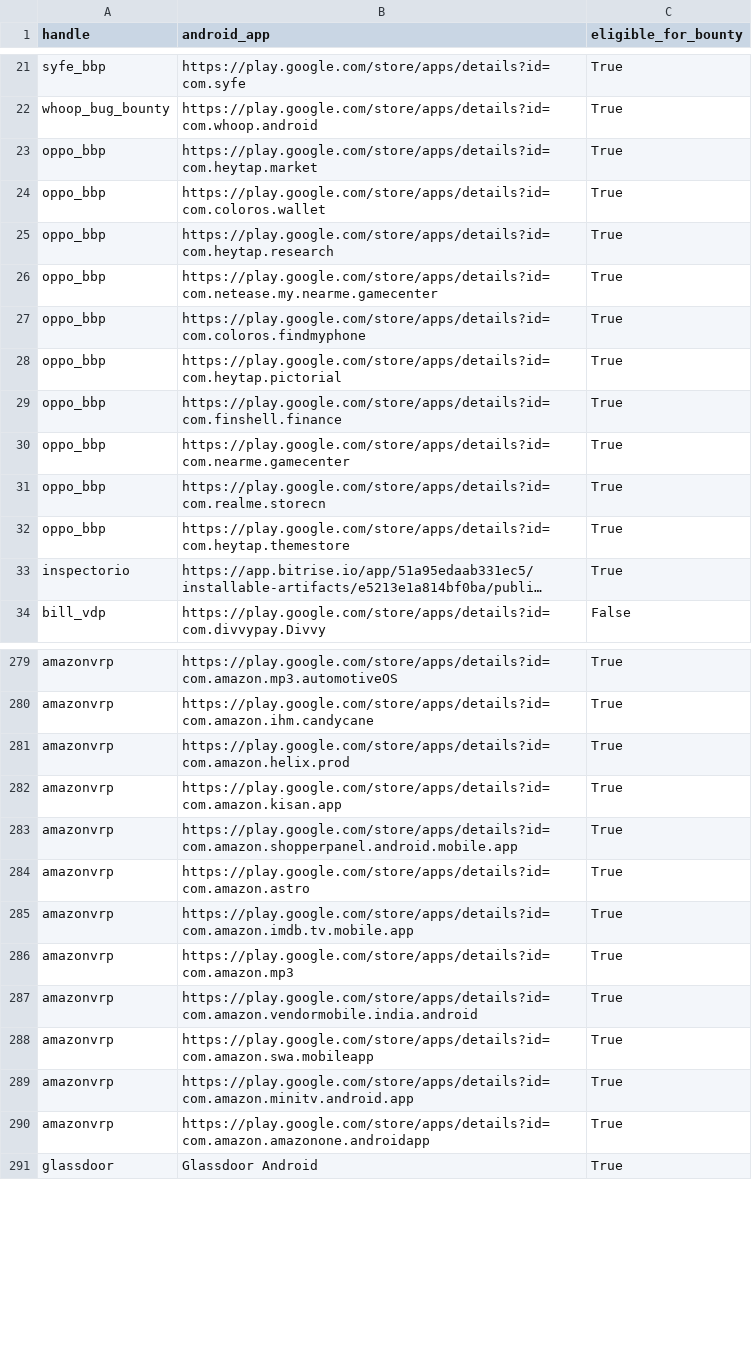
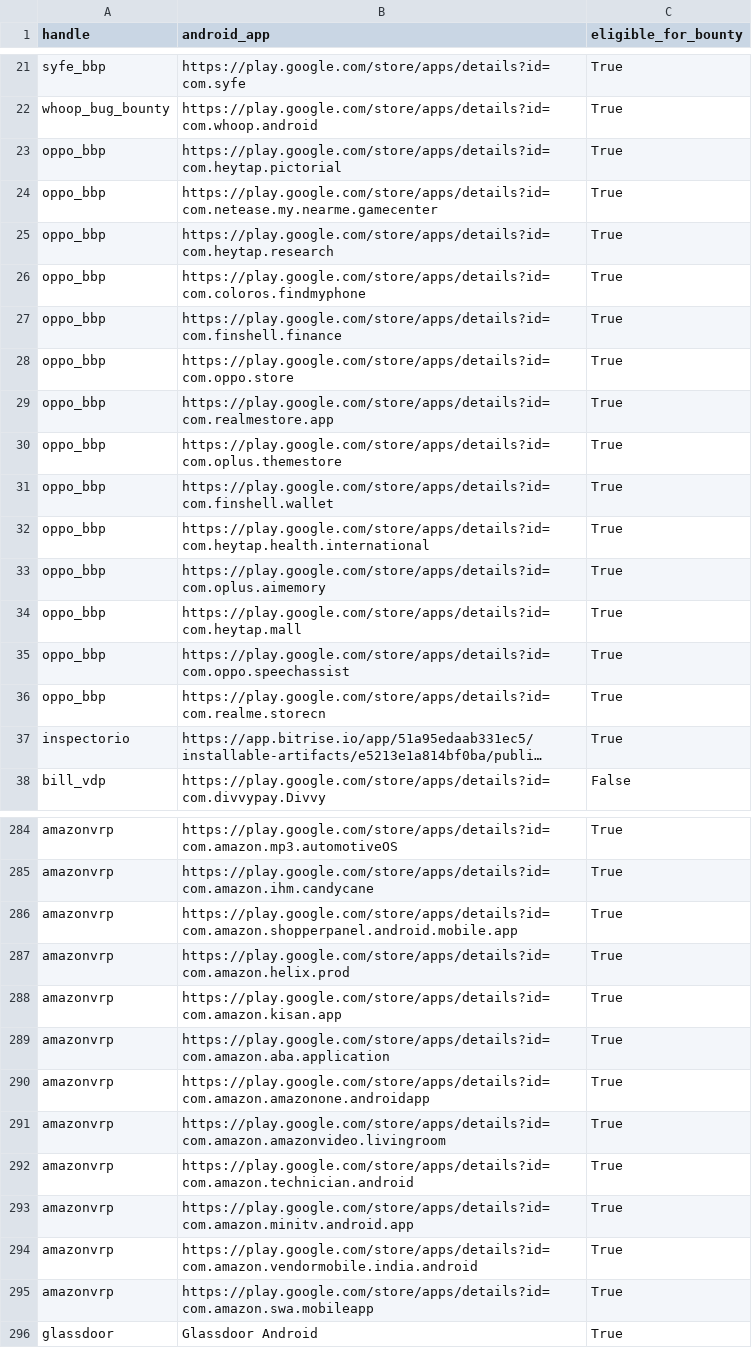
Before and after one commit to SecShiv/h1androidapp_scope, a CSV file: android_apps.csv, drawn as a sheet; only a part is shown, gaps mark what is left out; long unchanged cells end in …; removed rows and columns are numbered as before the commit, all else as after; the diff covers the shown part only; the diff names each change by its address in the sheet, - before the commit and + after, or states it on an @@ line.

```diff
--- a/android_apps.csv
+++ b/android_apps.csv
-B23 (android_app): https://play.google.com/store/apps/details?id=com.heytap.market
+B23 (android_app): https://play.google.com/store/apps/details?id=com.heytap.pictorial
-B24 (android_app): https://play.google.com/store/apps/details?id=com.coloros.wallet
+B24 (android_app): https://play.google.com/store/apps/details?id=com.netease.my.nearme.gamecenter
-row 26: oppo_bbp | https://play.google.com/store/apps/details?id=com.netease.my.nearme.gamecenter | True
-row 28: oppo_bbp | https://play.google.com/store/apps/details?id=com.heytap.pictorial | True
+row 28: oppo_bbp | https://play.google.com/store/apps/details?id=com.oppo.store | True
-B29 (android_app): https://play.google.com/store/apps/details?id=com.nearme.gamecenter
+B29 (android_app): https://play.google.com/store/apps/details?id=com.realmestore.app
+row 30: oppo_bbp | https://play.google.com/store/apps/details?id=com.oplus.themestore | True
+row 31: oppo_bbp | https://play.google.com/store/apps/details?id=com.finshell.wallet | True
+row 32: oppo_bbp | https://play.google.com/store/apps/details?id=com.heytap.health.international | True
+row 33: oppo_bbp | https://play.google.com/store/apps/details?id=com.oplus.aimemory | True
+row 34: oppo_bbp | https://play.google.com/store/apps/details?id=com.heytap.mall | True
+row 35: oppo_bbp | https://play.google.com/store/apps/details?id=com.oppo.speechassist | True
-row 32: oppo_bbp | https://play.google.com/store/apps/details?id=com.heytap.themestore | True
+row 286: amazonvrp | https://play.google.com/store/apps/details?id=com.amazon.shopperpanel.android.mobile.app | True
-B289 (android_app): https://play.google.com/store/apps/details?id=com.amazon.shopperpanel.android.mobile.app
+B289 (android_app): https://play.google.com/store/apps/details?id=com.amazon.aba.application
-B290 (android_app): https://play.google.com/store/apps/details?id=com.amazon.astro
+B290 (android_app): https://play.google.com/store/apps/details?id=com.amazon.amazonone.androidapp
-B291 (android_app): https://play.google.com/store/apps/details?id=com.amazon.imdb.tv.mobile.app
+B291 (android_app): https://play.google.com/store/apps/details?id=com.amazon.amazonvideo.livingroom
+row 292: amazonvrp | https://play.google.com/store/apps/details?id=com.amazon.technician.android | True
-B293 (android_app): https://play.google.com/store/apps/details?id=com.amazon.mp3
+B293 (android_app): https://play.google.com/store/apps/details?id=com.amazon.minitv.android.app
-row 289: amazonvrp | https://play.google.com/store/apps/details?id=com.amazon.minitv.android.app | True
-row 290: amazonvrp | https://play.google.com/store/apps/details?id=com.amazon.amazonone.androidapp | True
```
Also changed, not shown: 3 added rows, 2 removed rows and 21 moved rows elsewhere in this file, 4 other files.
